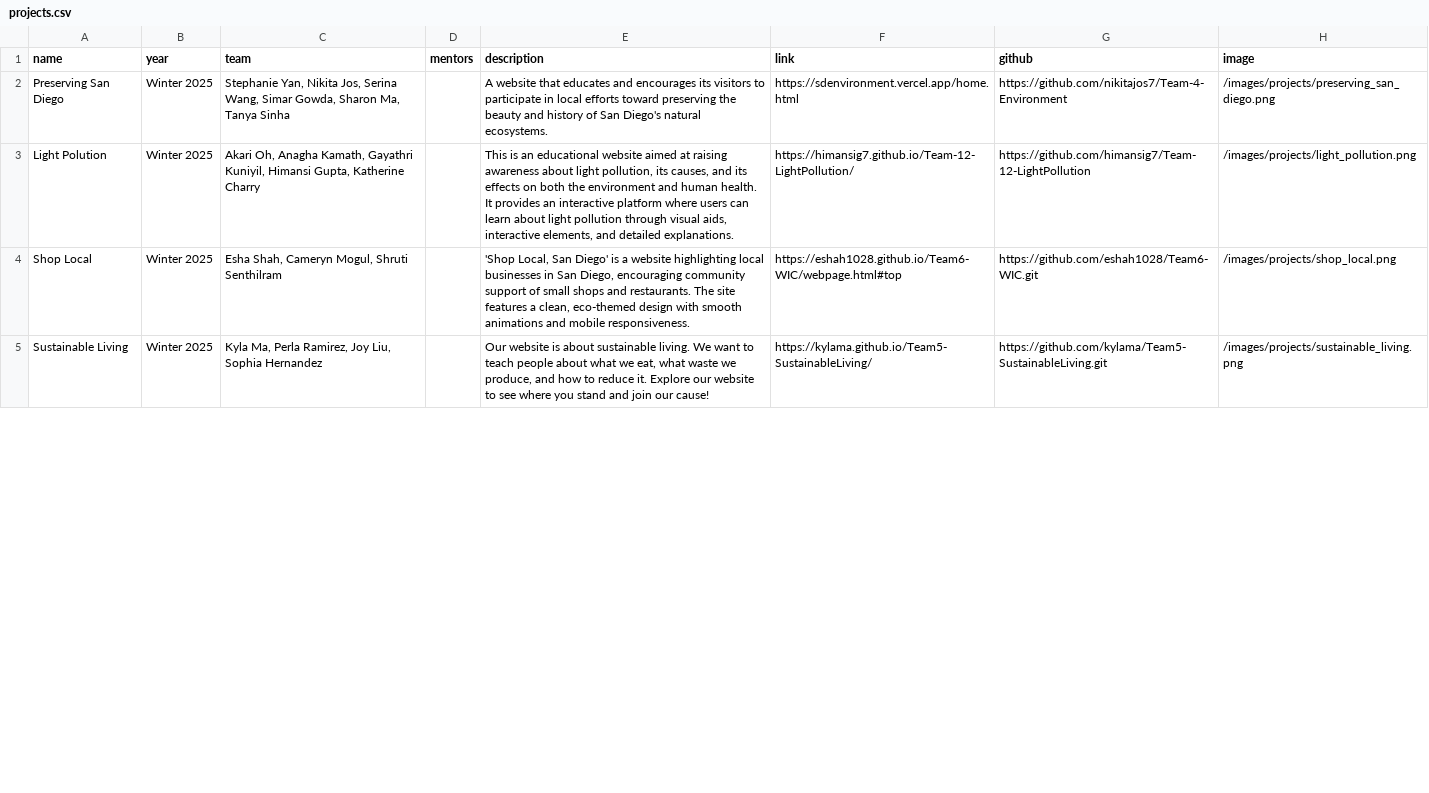
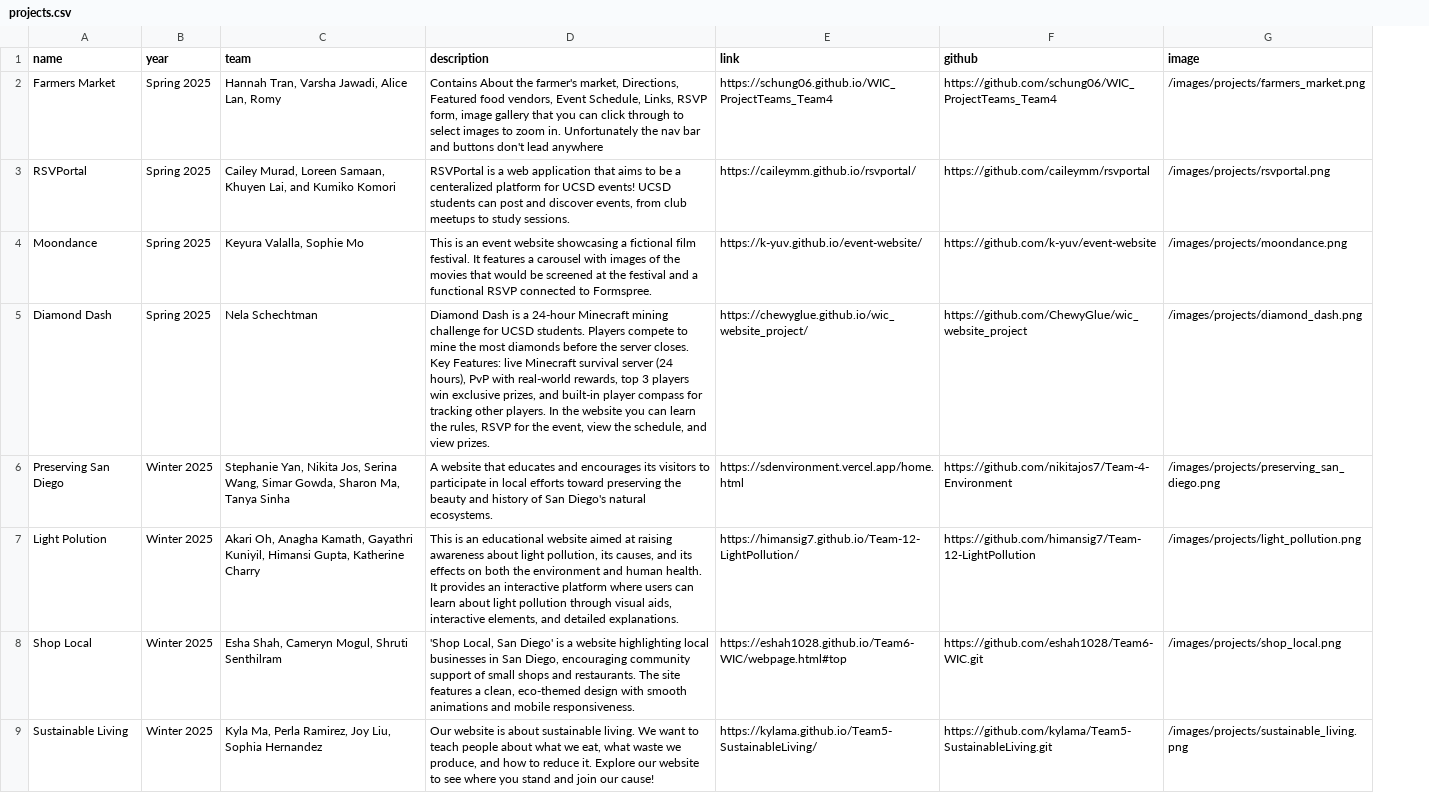
Before and after one commit to wicatucsd/wicatucsd.github.io, a CSV file: public/data/projects.csv, drawn as a sheet; only a part is shown; removed rows and columns are numbered as before the commit, all else as after; the diff names each change by its address in the sheet, - before the commit and + after, or states it on an @@ line.

Commit message:
Update readme, projects, and members

```diff
--- a/public/data/projects.csv
+++ b/public/data/projects.csv
-column D (mentors), empty
+row 2: Farmers Market | Spring 2025 | Hannah Tran, Varsha Jawadi, Alice Lan, Romy | Contains About the farmer's market, Directions, Featured food vendors, Event Schedule, Links, RSVP form, image gallery that you can click through to select images to zoom in. Unfortunately the nav bar and buttons don't lead anywhere | https://schung06.github.io/WIC_ProjectTeams_Team4 | https://github.com/schung06/WIC_ProjectTeams_Team4 | /images/projects/farmers_market.png
+row 3: RSVPortal | Spring 2025 | Cailey Murad, Loreen Samaan, Khuyen Lai, and Kumiko Komori | RSVPortal is a web application that aims to be a centeralized platform for UCSD events! UCSD students can post and discover events, from club meetups to study sessions. | https://caileymm.github.io/rsvportal/ | https://github.com/caileymm/rsvportal | /images/projects/rsvportal.png
+row 4: Moondance | Spring 2025 | Keyura Valalla, Sophie Mo | This is an event website showcasing a fictional film festival. It features a carousel with images of the movies that would be screened at the festival and a functional RSVP connected to Formspree. | https://k-yuv.github.io/event-website/ | https://github.com/k-yuv/event-website | /images/projects/moondance.png
+row 5: Diamond Dash | Spring 2025 | Nela Schechtman | Diamond Dash is a 24-hour Minecraft mining challenge for UCSD students. Players compete to mine the most diamonds before the server closes. Key Features: live Minecraft survival server (24 hours), PvP with real-world rewards, top 3 players win exclusive prizes, and built-in player compass for tracking other players. In the website you can learn the rules, RSVP for the event, view the schedule, and view prizes. | https://chewyglue.github.io/wic_website_project/ | https://github.com/ChewyGlue/wic_website_project | /images/projects/diamond_dash.png
```
Also changed, not shown: public/data/board_members.csv, 8 other files.
